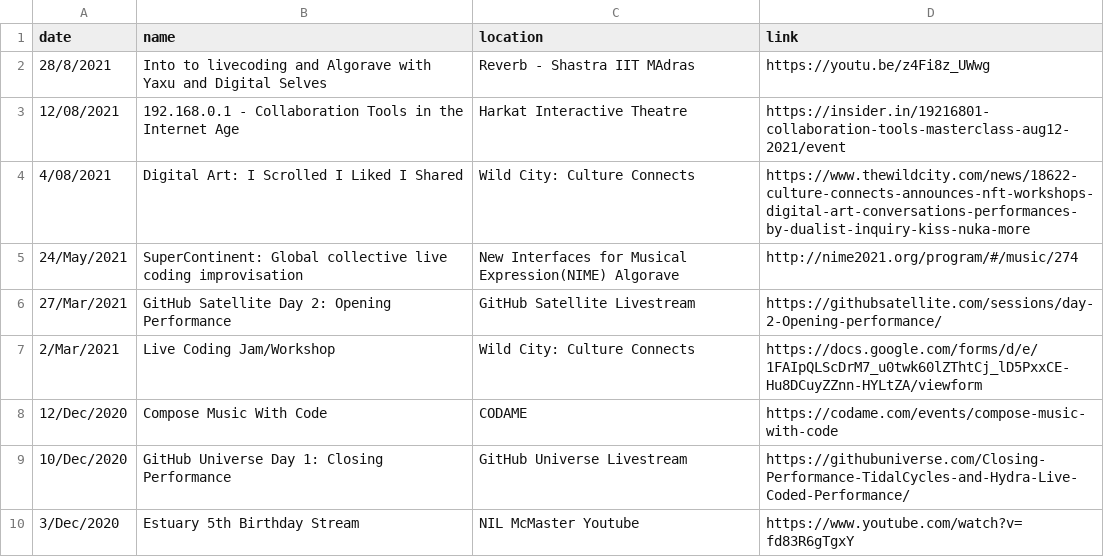
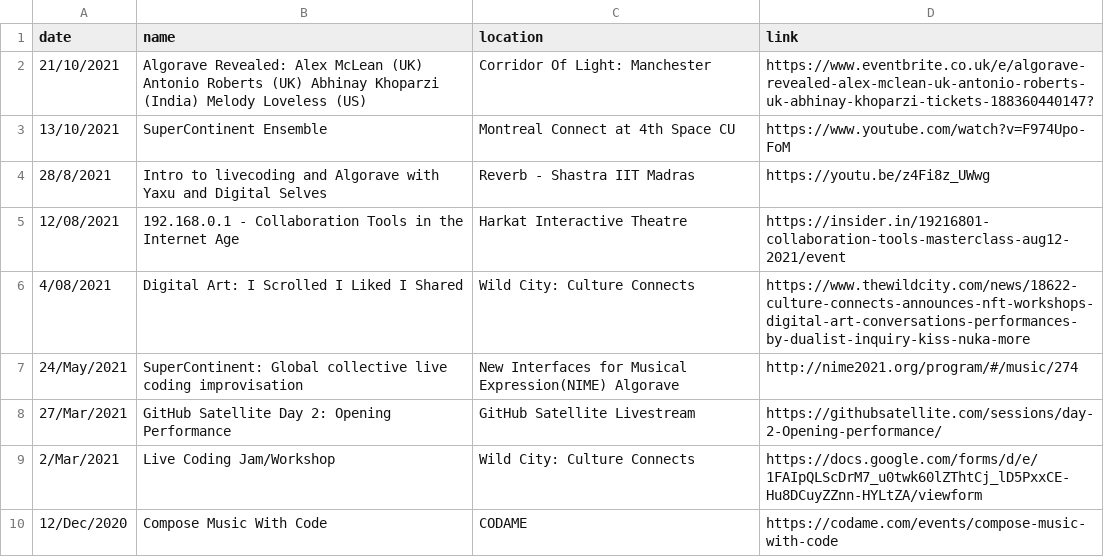
Before and after one commit to khoparzi/khoparzi.github.io, a CSV file: _data/gigs.csv, drawn as a sheet; only a part is shown; the shorter side is filled out with more unchanged rows.

Commit message:
Added MTL connect and Corridor of Light gigs

```diff
--- a/_data/gigs.csv
+++ b/_data/gigs.csv
@@ -1,3 +1,5 @@
 date,name,location,link
-28/8/2021, Into to livecoding and Algorave with Yaxu and Digital Selves, Reverb - Shastra IIT MAdras, https://youtu.be/z4Fi8z_UWwg
+21/10/2021, Algorave Revealed: Alex McLean (UK) Antonio Roberts (UK) Abhinay Khoparzi (India) Melody Loveless (US), Corridor Of Light: Manchester, https://www.eventbrite.co.uk/e/algorave-revealed-alex-mclean-uk-antonio-roberts-uk-abhinay-khoparzi-tickets-188360440147?
+13/10/2021, SuperContinent Ensemble, Montreal Connect at 4th Space CU, https://www.youtube.com/watch?v=F974Upo-FoM
+28/8/2021, Intro to livecoding and Algorave with Yaxu and Digital Selves, Reverb - Shastra IIT Madras, https://youtu.be/z4Fi8z_UWwg
 12/08/2021, 192.168.0.1 - Collaboration Tools in the Internet Age, Harkat Interactive Theatre, https://insider.in/19216801-collaboration-tools-masterclass-aug12-2021/event
```
